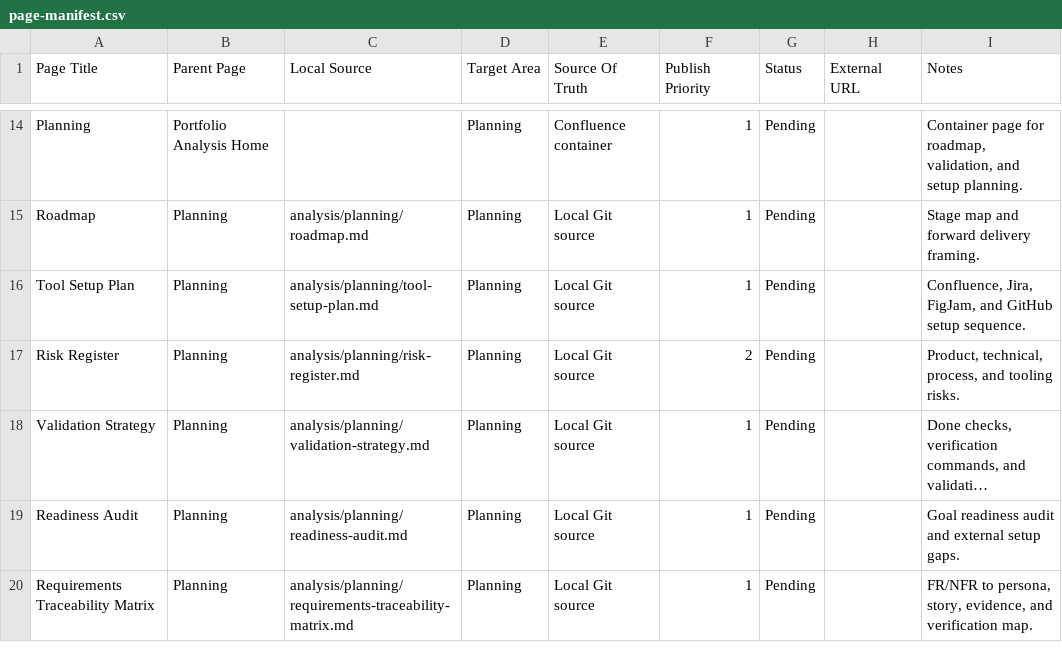
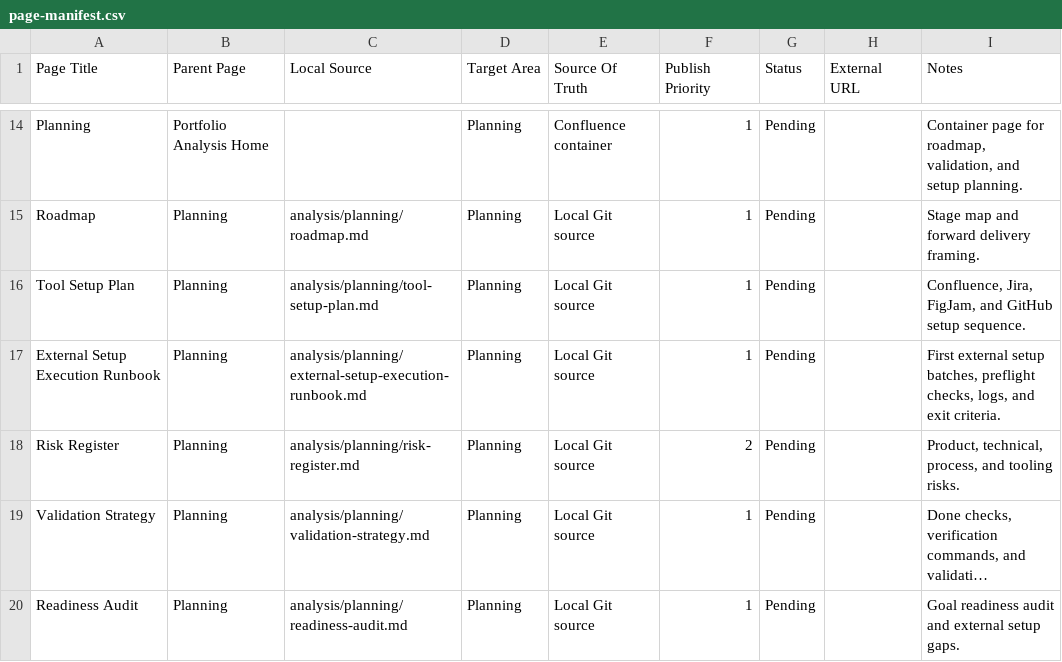
Before and after one commit to TheThouZands/portfolio, a CSV file: analysis/confluence/page-manifest.csv, drawn as a sheet; only a part is shown, gaps mark what is left out; the shorter side is filled out with more unchanged rows; long unchanged cells end in ….

Commit message:
docs(analysis): add external setup execution runbook [KAN-48]

```diff
--- a/analysis/confluence/page-manifest.csv
+++ b/analysis/confluence/page-manifest.csv
@@ -16,2 +16,3 @@ Page Title,Parent Page,Local Source,Target Area,Source Of Truth,Publish Priority
 "Tool Setup Plan","Planning","analysis/planning/tool-setup-plan.md","Planning","Local Git source","1","Pending","","Confluence, Jira, FigJam, and GitHub setup sequence."
+"External Setup Execution Runbook","Planning","analysis/planning/external-setup-execution-runbook.md","Planning","Local Git source","1","Pending","","First external setup batches, preflight checks, logs, and exit criteria."
 "Risk Register","Planning","analysis/planning/risk-register.md","Planning","Local Git source","2","Pending","","Product, technical, process, and tooling risks."
```
Also changed, not shown: analysis/jira/backlog.csv, 7 other files.
